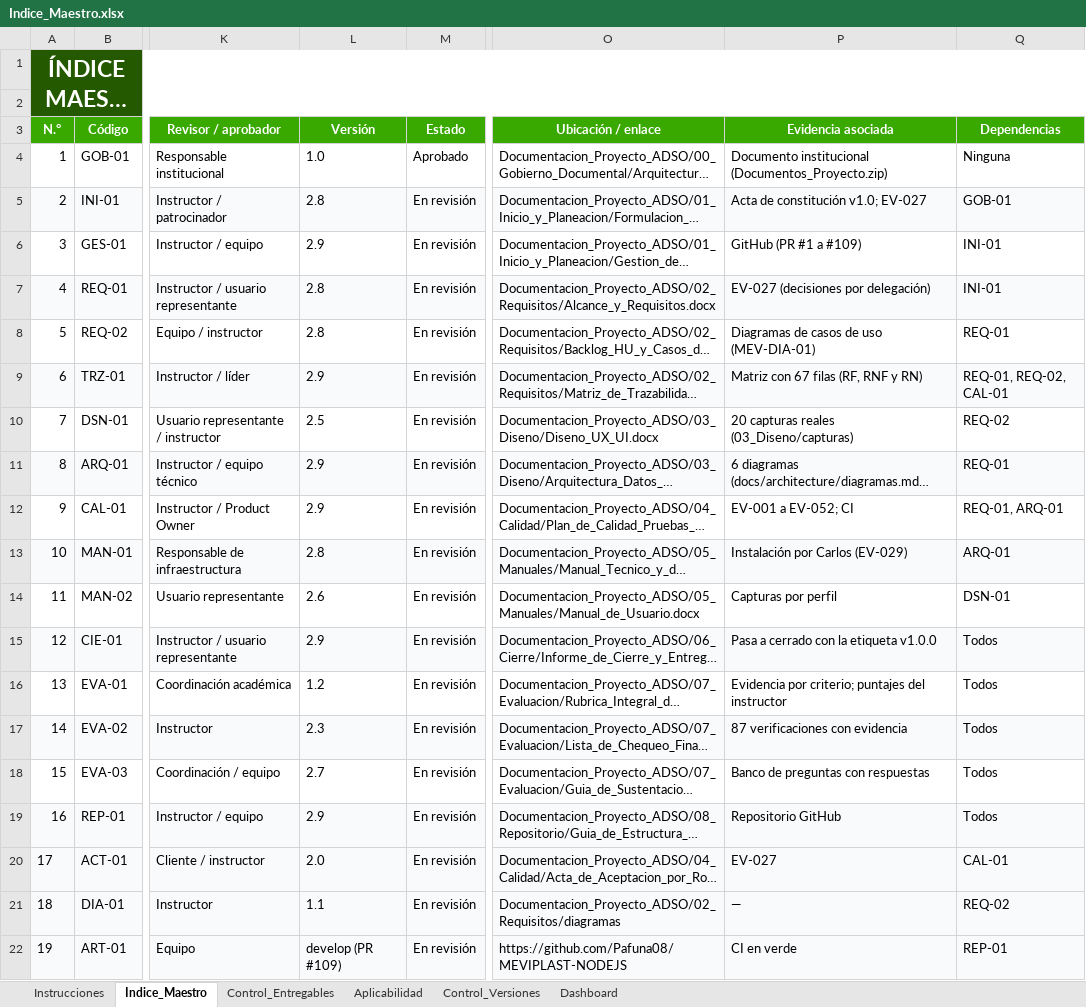
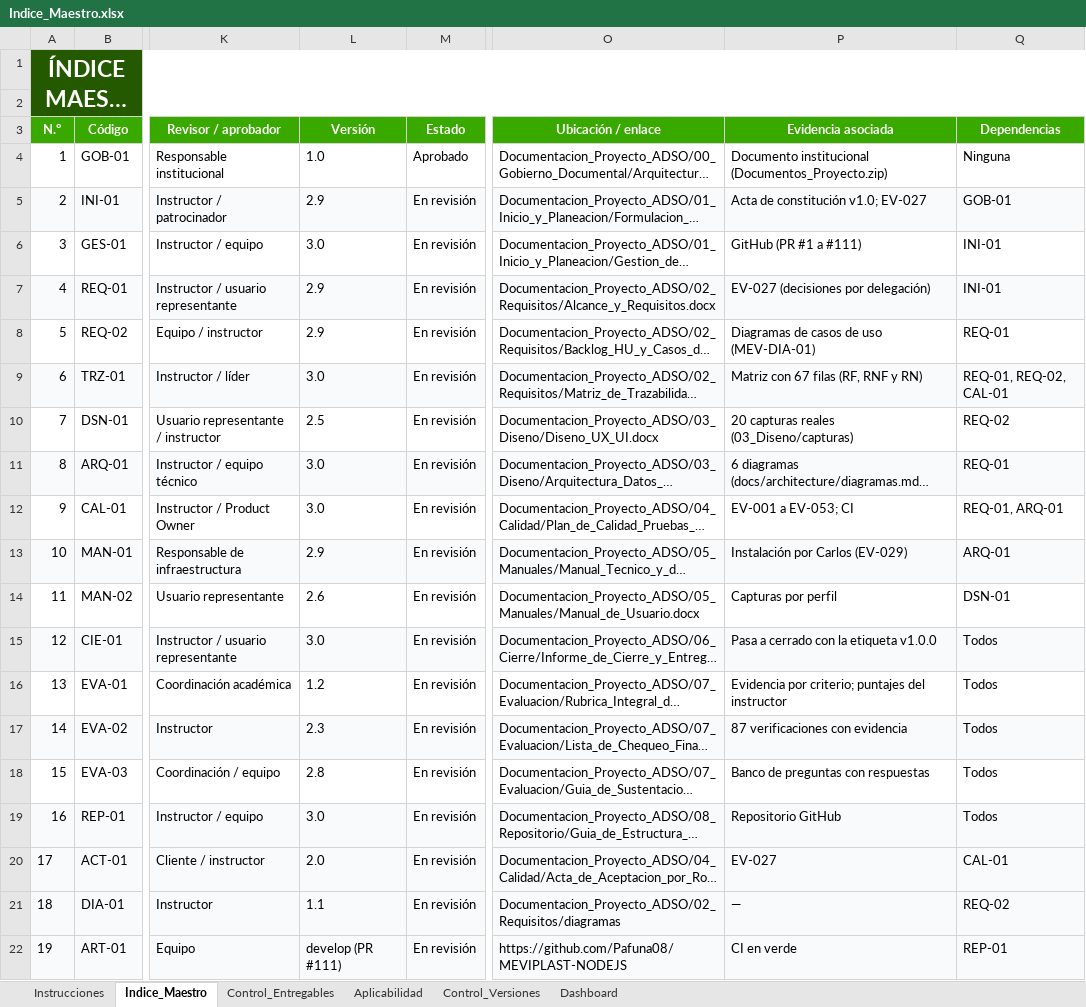
Before and after one commit to Pafuna08/MEVIPLAST-NODEJS, an Excel workbook: docs/Documentacion_Proyecto_ADSO/00_Gobierno_Documental/Indice_Maestro.xlsx, sheet Indice_Maestro, drawn as a sheet; only a part is shown, gaps mark what is left out; long unchanged cells end in …; values as stored, in another font and other column widths than the file's, no borders; conditional formats not drawn; the diff names each change by its address in the sheet, - before the commit and + after, or states it on an @@ line.

```diff
--- a/docs/Documentacion_Proyecto_ADSO/00_Gobierno_Documental/Indice_Maestro.xlsx (sheet Indice_Maestro)
+++ b/docs/Documentacion_Proyecto_ADSO/00_Gobierno_Documental/Indice_Maestro.xlsx (sheet Indice_Maestro)
-L5 (Versión): 2.8
+L5 (Versión): 2.9
-L6 (Versión): 2.9
+L6 (Versión): 3.0
-P6 (Evidencia asociada): GitHub (PR #1 a #109)
+P6 (Evidencia asociada): GitHub (PR #1 a #111)
-L7:L8 (Versión): 2.8
+L7:L8 (Versión): 2.9
-L9 (Versión): 2.9
+L9 (Versión): 3.0
-L11:L12 (Versión): 2.9
+L11:L12 (Versión): 3.0
-P12 (Evidencia asociada): EV-001 a EV-052; CI
+P12 (Evidencia asociada): EV-001 a EV-053; CI
-L13 (Versión): 2.8
+L13 (Versión): 2.9
-L15 (Versión): 2.9
+L15 (Versión): 3.0
-L18 (Versión): 2.7
+L18 (Versión): 2.8
-L19 (Versión): 2.9
+L19 (Versión): 3.0
-L22 (Versión): develop (PR #109)
+L22 (Versión): develop (PR #111)
```
Also changed, not shown: sheet Control_Versiones, sheet Control_Entregables, docs/Documentacion_Proyecto_ADSO/02_Requisitos/Matriz_de_Trazabilidad.xlsx, docs/Documentacion_Proyecto_ADSO/07_Evaluacion/Lista_de_Chequeo_Final.xlsx, 11 other files.
